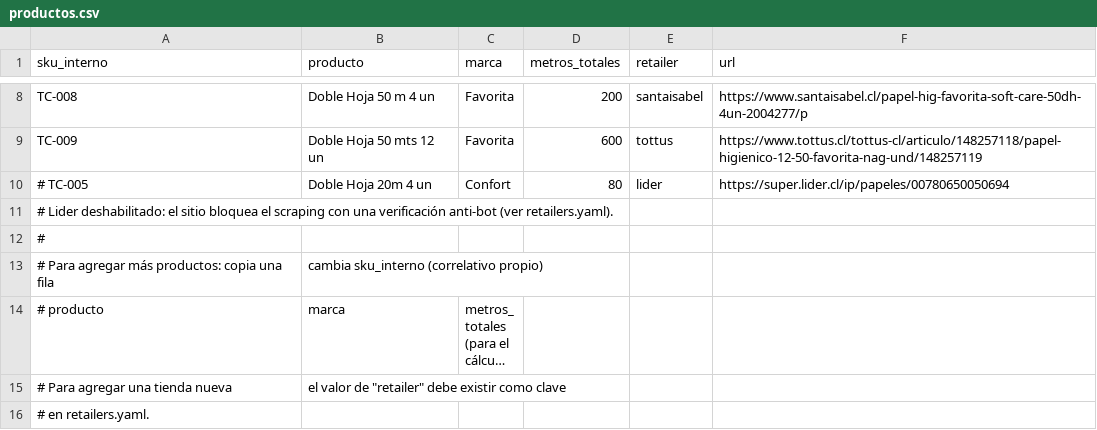
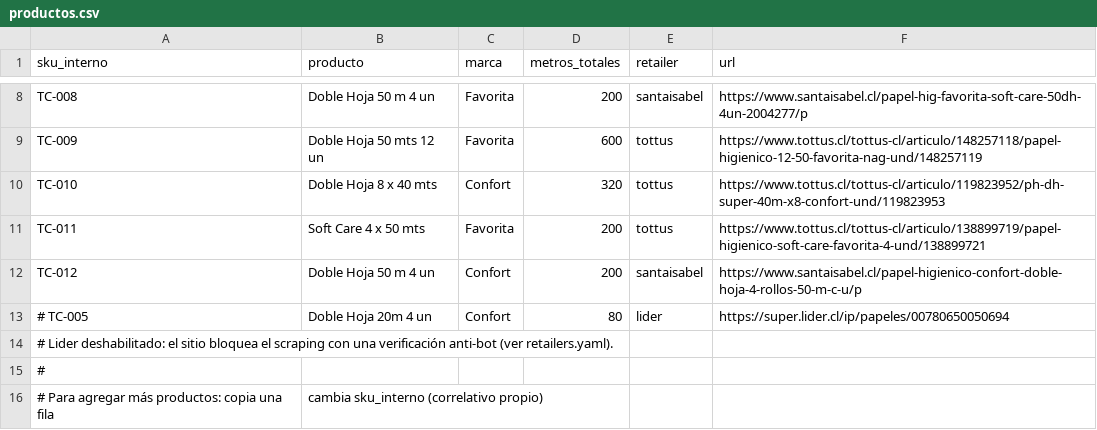
Before and after one commit to diazjoaquin33-gif/monitor-precios-dipisa, a CSV file: productos.csv, drawn as a sheet; only a part is shown, gaps mark what is left out; the shorter side is filled out with more unchanged rows; long unchanged cells end in ….

Commit message:
Add 3 SKUs (Tottus Confort/Favorita, Santa Isabel Confort); generalize Tottus normal-price regex to any unit

```diff
--- a/productos.csv
+++ b/productos.csv
@@ -9,2 +9,5 @@ TC-008,Doble Hoja 50 m 4 un,Favorita,200,santaisabel,https://www.santaisabel.cl/
 TC-009,Doble Hoja 50 mts 12 un,Favorita,600,tottus,https://www.tottus.cl/tottus-cl/articulo/148257118/papel-higienico-12-50-favorita-nag-und/148257119
+TC-010,Doble Hoja 8 x 40 mts,Confort,320,tottus,https://www.tottus.cl/tottus-cl/articulo/119823952/ph-dh-super-40m-x8-confort-und/119823953
+TC-011,Soft Care 4 x 50 mts,Favorita,200,tottus,https://www.tottus.cl/tottus-cl/articulo/138899719/papel-higienico-soft-care-favorita-4-und/138899721
+TC-012,Doble Hoja 50 m 4 un,Confort,200,santaisabel,https://www.santaisabel.cl/papel-higienico-confort-doble-hoja-4-rollos-50-m-c-u/p
 # TC-005,Doble Hoja 20m 4 un,Confort,80,lider,https://super.lider.cl/ip/papeles/00780650050694
```
Also changed, not shown: 1 other file.
